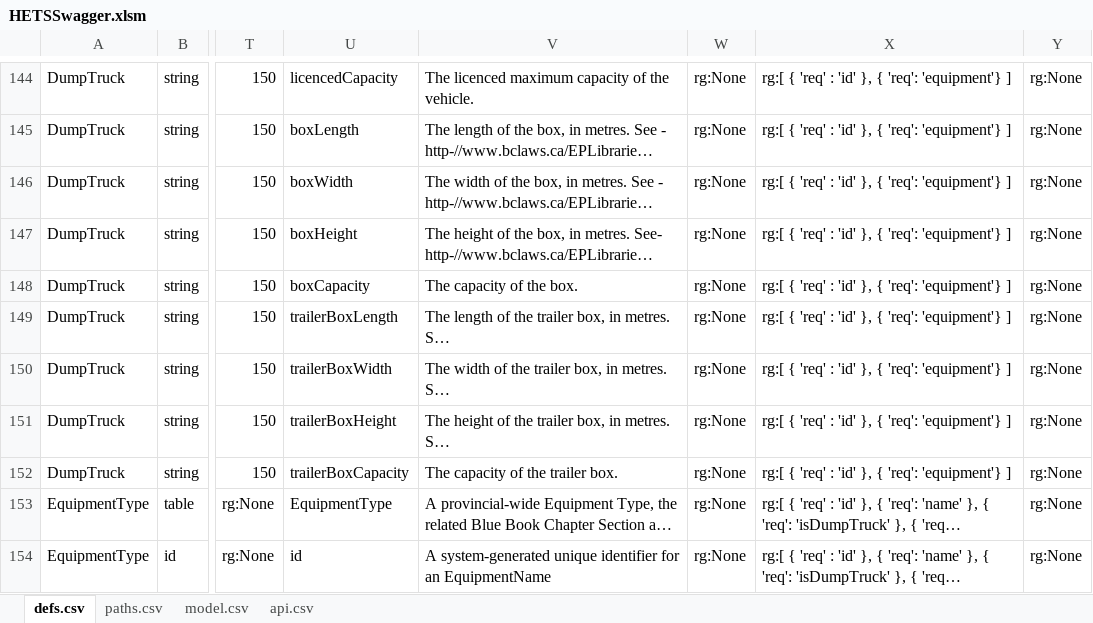
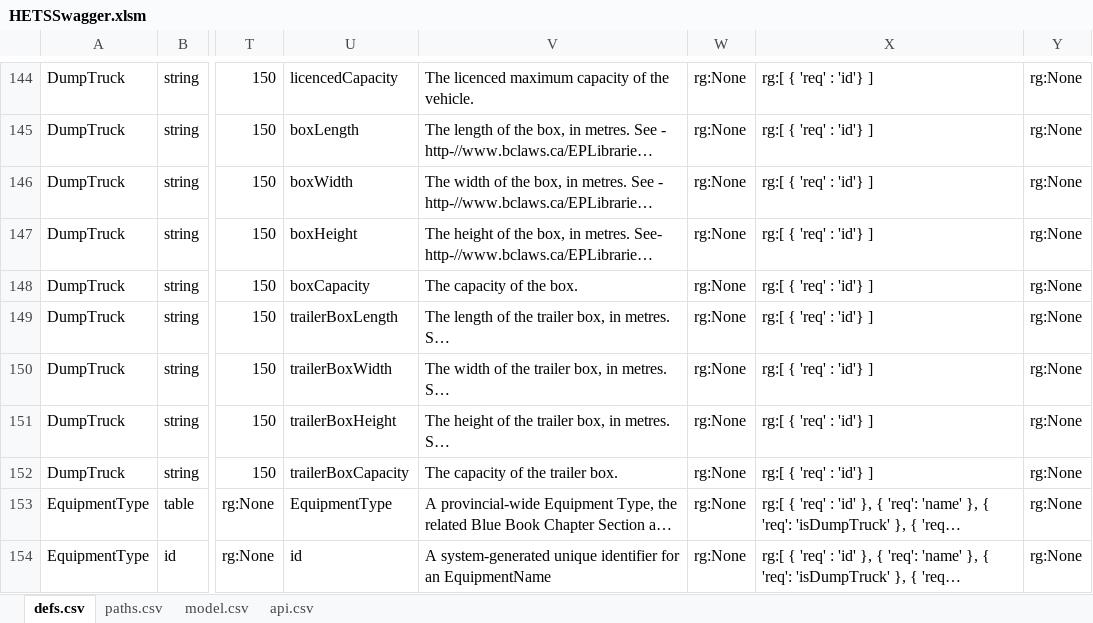
Before and after one commit to bcgov/hets, an Excel workbook: APISpec/in/HETSSwagger.xlsm, sheet defs.csv, drawn as a sheet; only a part is shown, gaps mark what is left out; long unchanged cells end in …; values as stored, in another font and other column widths than the file's, no borders; table styles not drawn; the diff covers the shown part only; the diff names each change by its address in the sheet, - before the commit and + after, or states it on an @@ line.

Commit message:
HETS-287 - reverted one change from last commit - the locaation of the equipment - DumpTruck join

```diff
--- a/APISpec/in/HETSSwagger.xlsm (sheet defs.csv)
+++ b/APISpec/in/HETSSwagger.xlsm (sheet defs.csv)
-X144:X152: rg:[ { 'req' : 'id' }, { 'req': 'equipment'} ]
+X144:X152: rg:[ { 'req' : 'id'} ]
```
Also changed, not shown: 1 added row, 1 removed row and 24 edited cells elsewhere in this sheet, formulas that keep their value, 3 other files.
